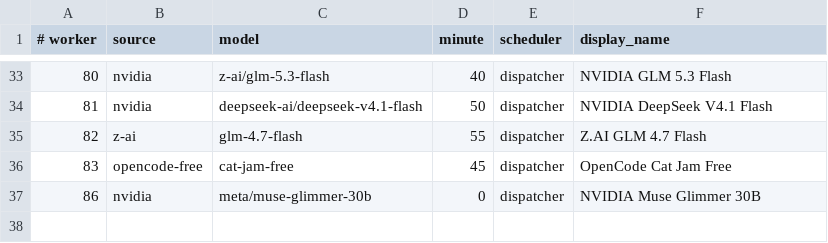
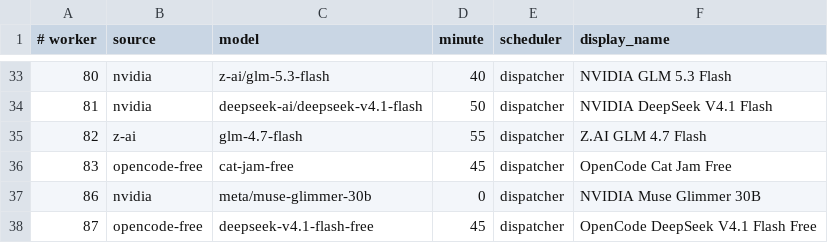
Before and after one commit to JoshCLWren/comic-pile, a TSV file: .github/free-model-factories.tsv, drawn as a sheet; only a part is shown, gaps mark what is left out.

Commit message:
factory: add DeepSeek V4.1 Flash OpenCode free worker 87

```diff
--- a/.github/free-model-factories.tsv
+++ b/.github/free-model-factories.tsv
@@ -37 +37,2 @@
 86	nvidia	meta/muse-glimmer-30b	0	dispatcher	NVIDIA Muse Glimmer 30B
+87	opencode-free	deepseek-v4.1-flash-free	45	dispatcher	OpenCode DeepSeek V4.1 Flash Free
```
